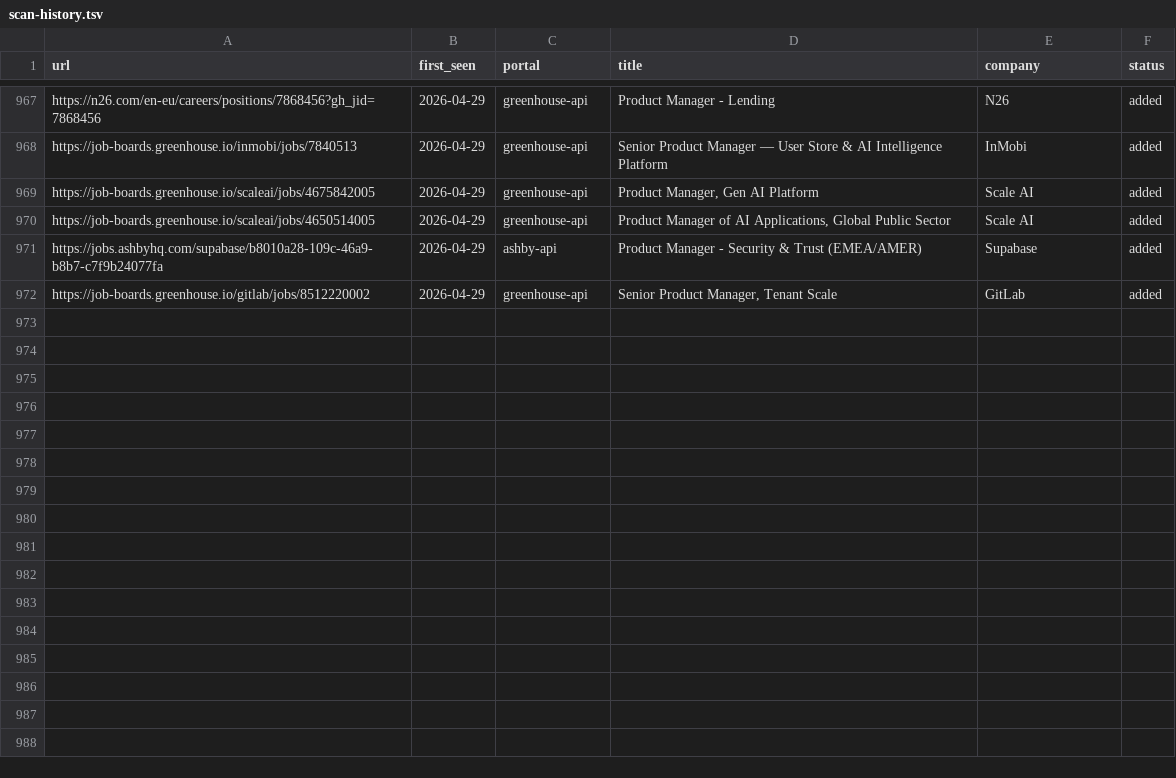
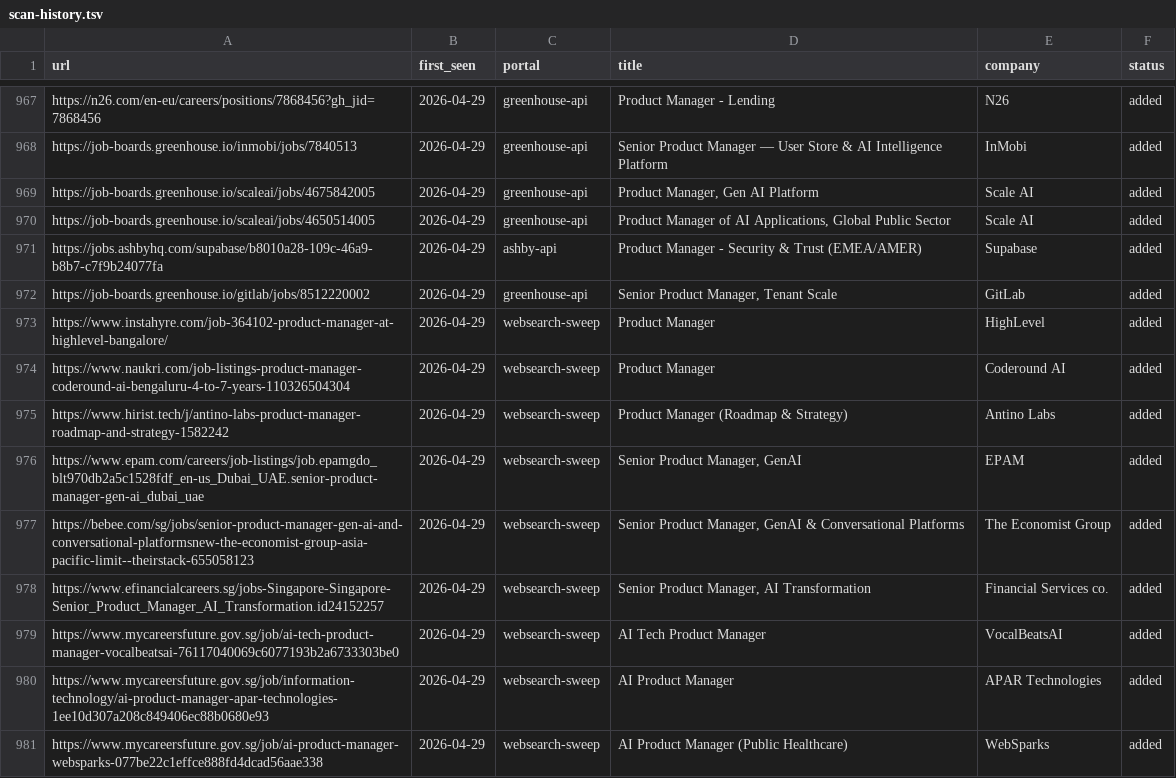
Before and after one commit to prernaaagarwal/career-ops, a TSV file: data/scan-history.tsv, drawn as a sheet; only a part is shown, gaps mark what is left out.

```diff
--- a/data/scan-history.tsv
+++ b/data/scan-history.tsv
@@ -972 +972,10 @@ https://jobs.ashbyhq.com/supabase/b8010a28-109c-46a9-b8b7-c7f9b24077fa	2026-04-2
 https://job-boards.greenhouse.io/gitlab/jobs/8512220002	2026-04-29	greenhouse-api	Senior Product Manager, Tenant Scale	GitLab	added
+https://www.instahyre.com/job-364102-product-manager-at-highlevel-bangalore/	2026-04-29	websearch-sweep	Product Manager	HighLevel	added
+https://www.naukri.com/job-listings-product-manager-coderound-ai-bengaluru-4-to-7-years-110326504304	2026-04-29	websearch-sweep	Product Manager	Coderound AI	added
+https://www.hirist.tech/j/antino-labs-product-manager-roadmap-and-strategy-1582242	2026-04-29	websearch-sweep	Product Manager (Roadmap & Strategy)	Antino Labs	added
+https://www.epam.com/careers/job-listings/job.epamgdo_blt970db2a5c1528fdf_en-us_Dubai_UAE.senior-product-manager-gen-ai_dubai_uae	2026-04-29	websearch-sweep	Senior Product Manager, GenAI	EPAM	added
+https://bebee.com/sg/jobs/senior-product-manager-gen-ai-and-conversational-platformsnew-the-economist-group-asia-pacific-limit--theirstack-655058123	2026-04-29	websearch-sweep	Senior Product Manager, GenAI & Conversational Platforms	The Economist Group	added
+https://www.efinancialcareers.sg/jobs-Singapore-Singapore-Senior_Product_Manager_AI_Transformation.id24152257	2026-04-29	websearch-sweep	Senior Product Manager, AI Transformation	Financial Services co.	added
+https://www.mycareersfuture.gov.sg/job/ai-tech-product-manager-vocalbeatsai-76117040069c6077193b2a6733303be0	2026-04-29	websearch-sweep	AI Tech Product Manager	VocalBeatsAI	added
+https://www.mycareersfuture.gov.sg/job/information-technology/ai-product-manager-apar-technologies-1ee10d307a208c849406ec88b0680e93	2026-04-29	websearch-sweep	AI Product Manager	APAR Technologies	added
+https://www.mycareersfuture.gov.sg/job/ai-product-manager-websparks-077be22c1effce888fd4dcad56aae338	2026-04-29	websearch-sweep	AI Product Manager (Public Healthcare)	WebSparks	added
```
Also changed, not shown: 1 other file.
